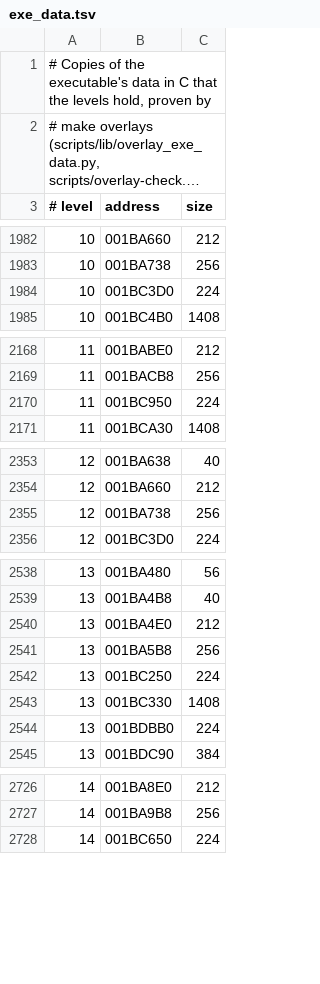
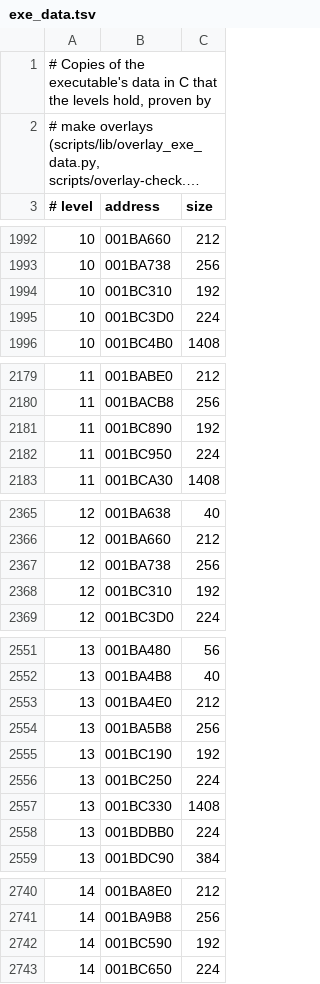
Before and after one commit to lombyte-project/Lombyte, a TSV file: config/us/levels/exe_data.tsv, drawn as a sheet; only a part is shown, gaps mark what is left out; long unchanged cells end in …; the diff covers the shown part only; the diff names each change by its address in the sheet, - before the commit and + after, or states it on an @@ line.

```diff
--- a/config/us/levels/exe_data.tsv
+++ b/config/us/levels/exe_data.tsv
+row 1994: 10 | 001BC310 | 192
+row 2181: 11 | 001BC890 | 192
+row 2368: 12 | 001BC310 | 192
+row 2555: 13 | 001BC190 | 192
+row 2742: 14 | 001BC590 | 192
```
Also changed, not shown: 14 added rows elsewhere in this file, 3 other files.
